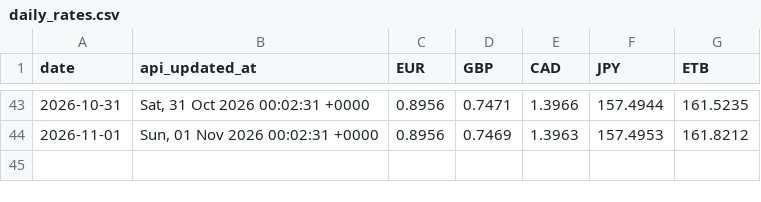
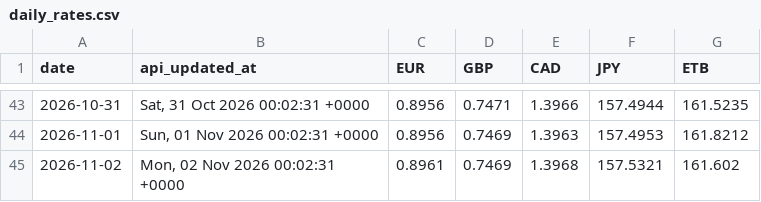
Before and after one commit to barkot-io/daily-market-tracker, a CSV file: data/daily_rates.csv, drawn as a sheet; only a part is shown, gaps mark what is left out; the diff names each change by its address in the sheet, - before the commit and + after, or states it on an @@ line.

```diff
--- a/data/daily_rates.csv
+++ b/data/daily_rates.csv
+row 45: 2026-11-02 | Mon, 02 Nov 2026 00:02:31 +0000 | 0.8961 | 0.7469 | 1.3968 | 157.5321 | 161.602
```
